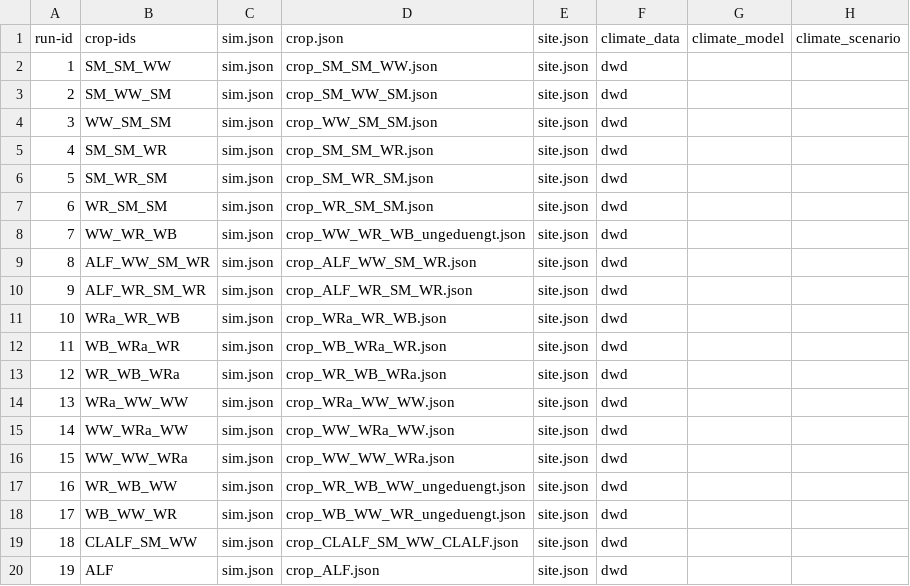
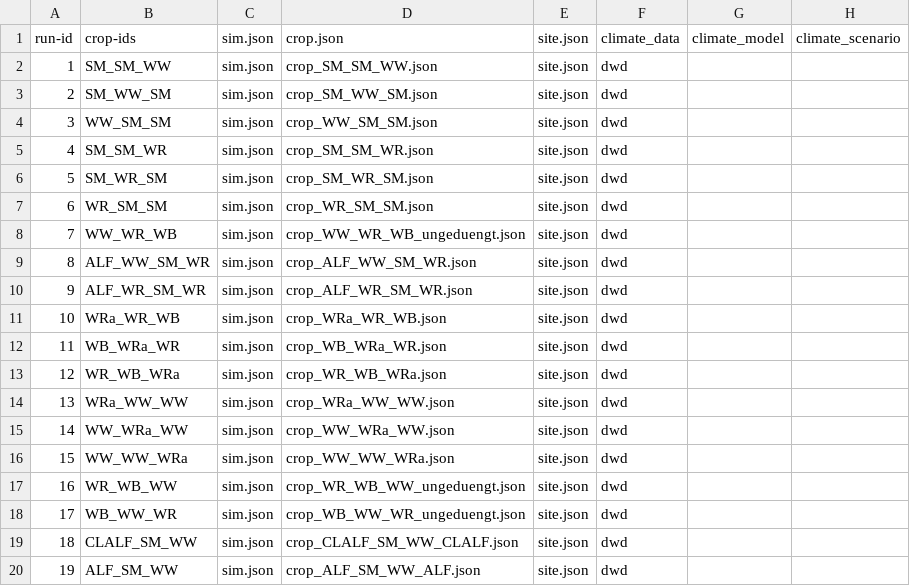
Before and after one commit to zalf-rpm/agora_natura, a CSV file: monica-data/data/projects/monica-germany/sim_setups_agora_natura.csv, drawn as a sheet; only a part is shown; the diff names each change by its address in the sheet, - before the commit and + after, or states it on an @@ line.

```diff
--- a/monica-data/data/projects/monica-germany/sim_setups_agora_natura.csv
+++ b/monica-data/data/projects/monica-germany/sim_setups_agora_natura.csv
-B20 (crop-ids): ALF
+B20 (crop-ids): ALF_SM_WW
-D20 (crop.json): crop_ALF.json
+D20 (crop.json): crop_ALF_SM_WW_ALF.json
```
Also changed, not shown: 1 other file.
